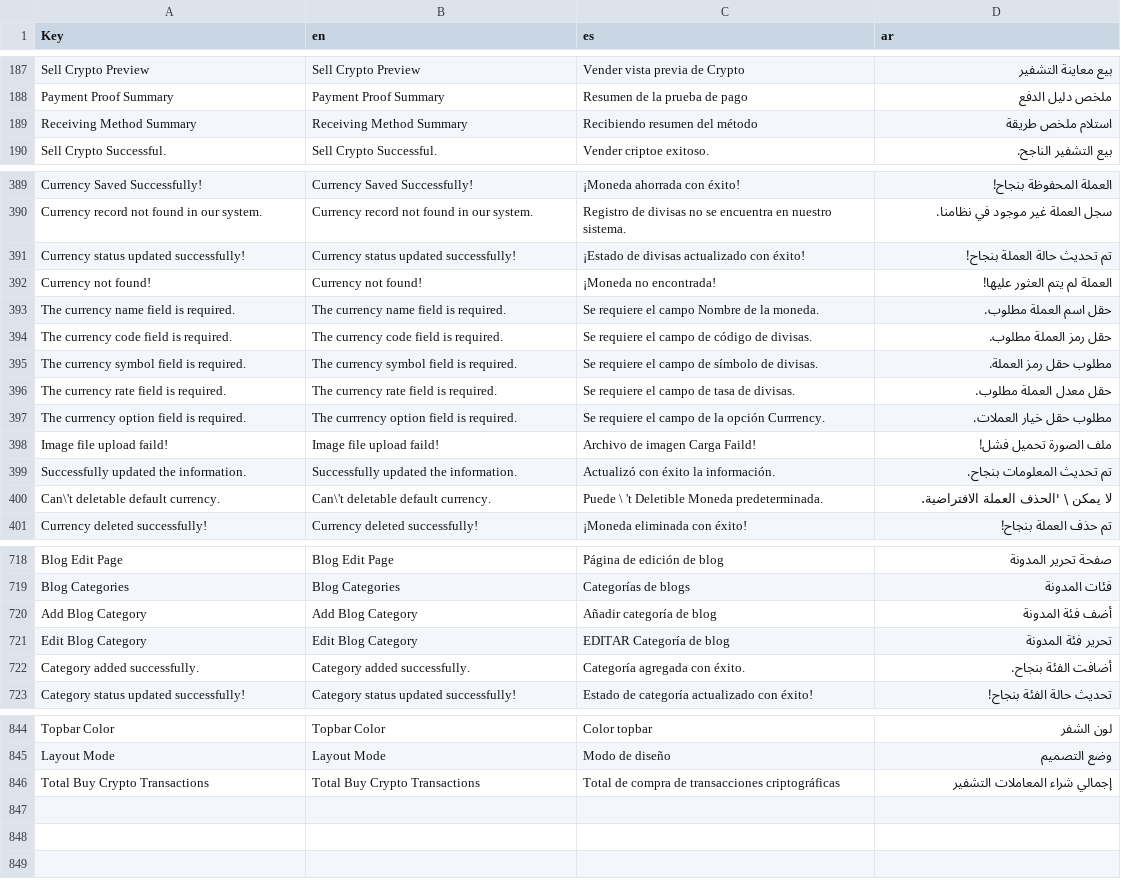
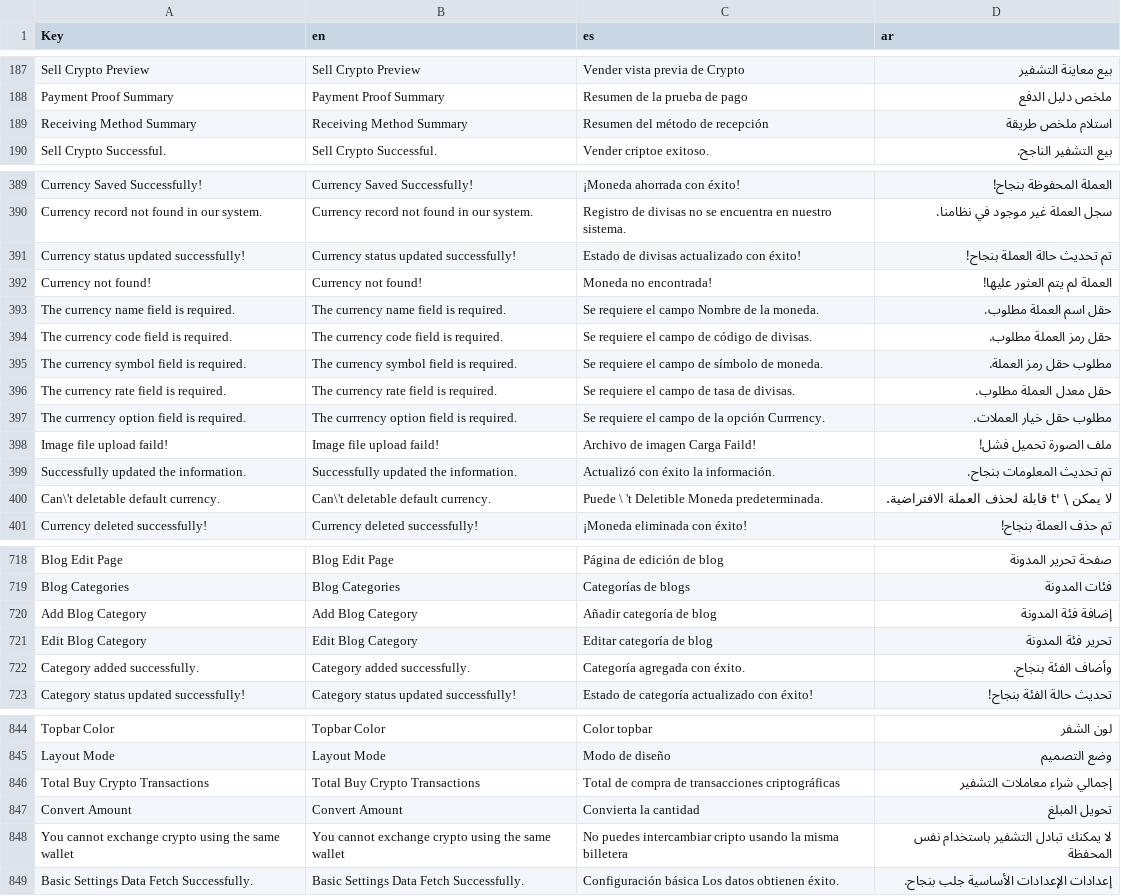
Before and after one commit to Amir2417/adcrypto, a CSV file: public/backend/files/language/language-2024-01-17.csv (was public/backend/files/language/language-2024-01-15.csv), drawn as a sheet; only a part is shown, gaps mark what is left out; the diff covers the shown part only.

Commit message:
:basic settings api response updated

```diff
--- a/public/backend/files/language/language-2024-01-15.csv
+++ b/public/backend/files/language/language-2024-01-17.csv
@@ -188,3 +188,3 @@ Sell Crypto Preview,Sell Crypto Preview,Vender vista previa de Crypto,بيع م
 Payment Proof Summary,Payment Proof Summary,Resumen de la prueba de pago,ملخص دليل الدفع
-Receiving Method Summary,Receiving Method Summary,Recibiendo resumen del método,استلام ملخص طريقة
+Receiving Method Summary,Receiving Method Summary,Resumen del método de recepción,استلام ملخص طريقة
 Sell Crypto Successful.,Sell Crypto Successful.,Vender criptoe exitoso.,بيع التشفير الناجح.
@@ -390,7 +390,7 @@ Currency Saved Successfully!,Currency Saved Successfully!,¡Moneda ahorrada con
 Currency record not found in our system.,Currency record not found in our system.,Registro de divisas no se encuentra en nuestro sistema.,سجل العملة غير موجود في نظامنا.
-Currency status updated successfully!,Currency status updated successfully!,¡Estado de divisas actualizado con éxito!,تم تحديث حالة العملة بنجاح!
-Currency not found!,Currency not found!,¡Moneda no encontrada!,العملة لم يتم العثور عليها!
+Currency status updated successfully!,Currency status updated successfully!,Estado de divisas actualizado con éxito!,تم تحديث حالة العملة بنجاح!
+Currency not found!,Currency not found!,Moneda no encontrada!,العملة لم يتم العثور عليها!
 The currency name field is required.,The currency name field is required.,Se requiere el campo Nombre de la moneda.,حقل اسم العملة مطلوب.
 The currency code field is required.,The currency code field is required.,Se requiere el campo de código de divisas.,حقل رمز العملة مطلوب.
-The currency symbol field is required.,The currency symbol field is required.,Se requiere el campo de símbolo de divisas.,مطلوب حقل رمز العملة.
+The currency symbol field is required.,The currency symbol field is required.,Se requiere el campo de símbolo de moneda.,مطلوب حقل رمز العملة.
 The currency rate field is required.,The currency rate field is required.,Se requiere el campo de tasa de divisas.,حقل معدل العملة مطلوب.
@@ -399,3 +399,3 @@ Image file upload faild!,Image file upload faild!,Archivo de imagen Carga Faild!
 Successfully updated the information.,Successfully updated the information.,Actualizó con éxito la información.,تم تحديث المعلومات بنجاح.
-Can\'t deletable default currency.,Can\'t deletable default currency.,Puede \ 't Deletible Moneda predeterminada.,لا يمكن \ 'الحذف العملة الافتراضية.
+Can\'t deletable default currency.,Can\'t deletable default currency.,Puede \ 't Deletible Moneda predeterminada.,لا يمكن \ 't قابلة لحذف العملة الافتراضية.
 Currency deleted successfully!,Currency deleted successfully!,¡Moneda eliminada con éxito!,تم حذف العملة بنجاح!
@@ -719,5 +719,5 @@ Blog Edit Page,Blog Edit Page,Página de edición de blog,صفحة تحرير ا
 Blog Categories,Blog Categories,Categorías de blogs,فئات المدونة
-Add Blog Category,Add Blog Category,Añadir categoría de blog,أضف فئة المدونة
-Edit Blog Category,Edit Blog Category,EDITAR Categoría de blog,تحرير فئة المدونة
-Category added successfully.,Category added successfully.,Categoría agregada con éxito.,أضافت الفئة بنجاح.
+Add Blog Category,Add Blog Category,Añadir categoría de blog,إضافة فئة المدونة
+Edit Blog Category,Edit Blog Category,Editar categoría de blog,تحرير فئة المدونة
+Category added successfully.,Category added successfully.,Categoría agregada con éxito.,وأضاف الفئة بنجاح.
 Category status updated successfully!,Category status updated successfully!,Estado de categoría actualizado con éxito!,تحديث حالة الفئة بنجاح!
@@ -853,2 +853,5 @@ Topbar Color,Topbar Color,Color topbar,لون الشفر
 Layout Mode,Layout Mode,Modo de diseño,وضع التصميم
-Total Buy Crypto Transactions,Total Buy Crypto Transactions,Total de compra de transacciones criptográficas,إجمالي شراء المعاملات التشفير
+Total Buy Crypto Transactions,Total Buy Crypto Transactions,Total de compra de transacciones criptográficas,إجمالي شراء معاملات التشفير
+Convert Amount,Convert Amount,Convierta la cantidad,تحويل المبلغ
+You cannot exchange crypto using the same wallet,You cannot exchange crypto using the same wallet,No puedes intercambiar cripto usando la misma billetera,لا يمكنك تبادل التشفير باستخدام نفس المحفظة
+Basic Settings Data Fetch Successfully.,Basic Settings Data Fetch Successfully.,Configuración básica Los datos obtienen éxito.,إعدادات الإعدادات الأساسية جلب بنجاح.
```
Also changed, not shown: 31 edited cells elsewhere in this file, 25 other files.
